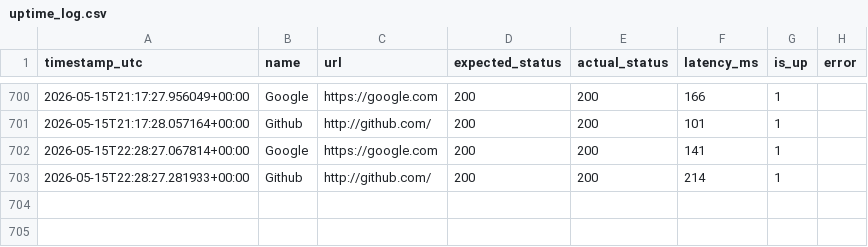
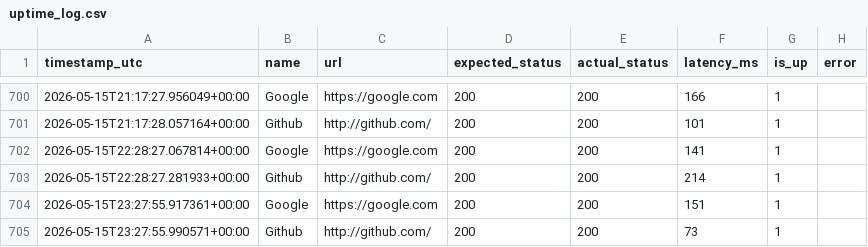
Before and after one commit to hscecoder/WebMonitor, a CSV file: logs/uptime_log.csv, drawn as a sheet; only a part is shown, gaps mark what is left out; the diff names each change by its address in the sheet, - before the commit and + after, or states it on an @@ line.

```diff
--- a/logs/uptime_log.csv
+++ b/logs/uptime_log.csv
+row 704: 2026-05-15T23:27:55.917361+00:00 | Google | https://google.com | 200 | 200 | 151 | 1
+row 705: 2026-05-15T23:27:55.990571+00:00 | Github | http://github.com/ | 200 | 200 | 73 | 1
```
Also changed, not shown: 1 other file.
